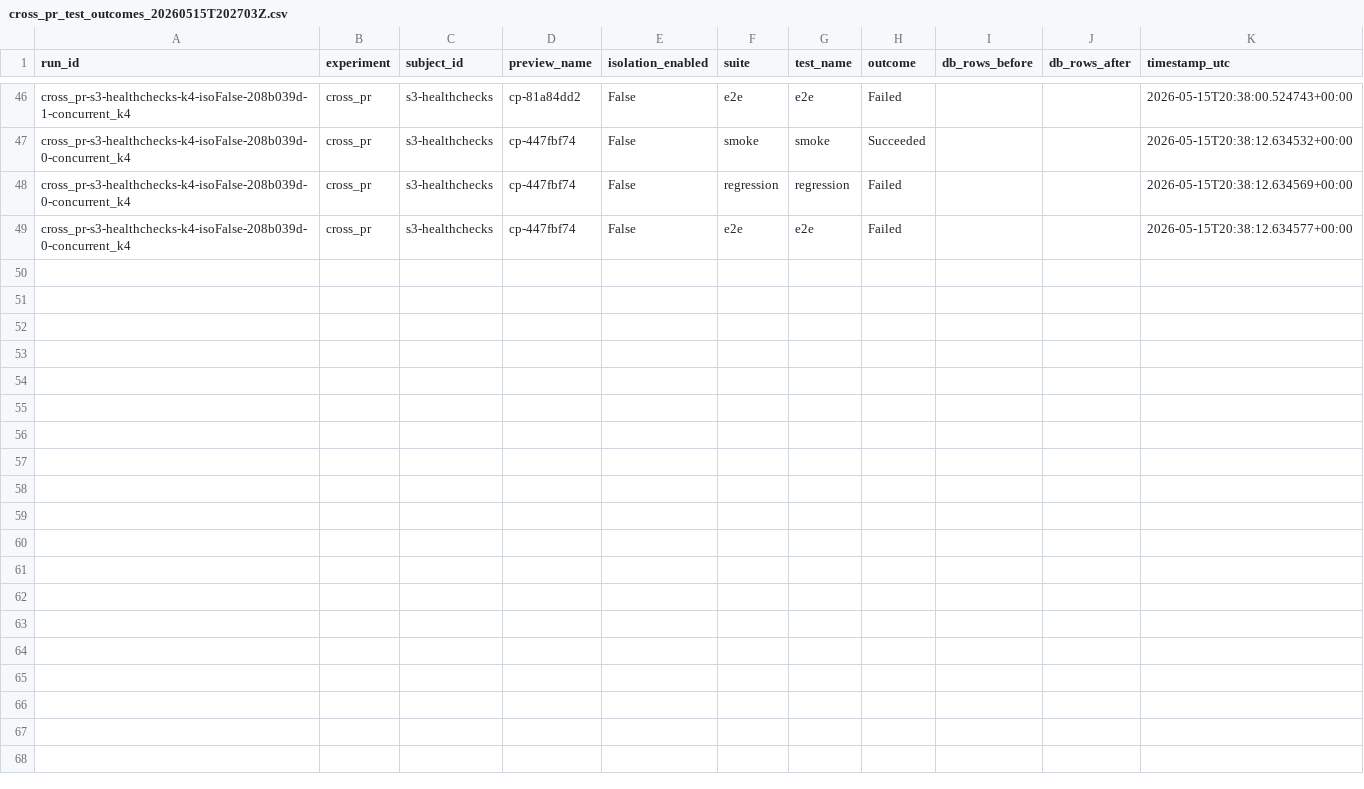
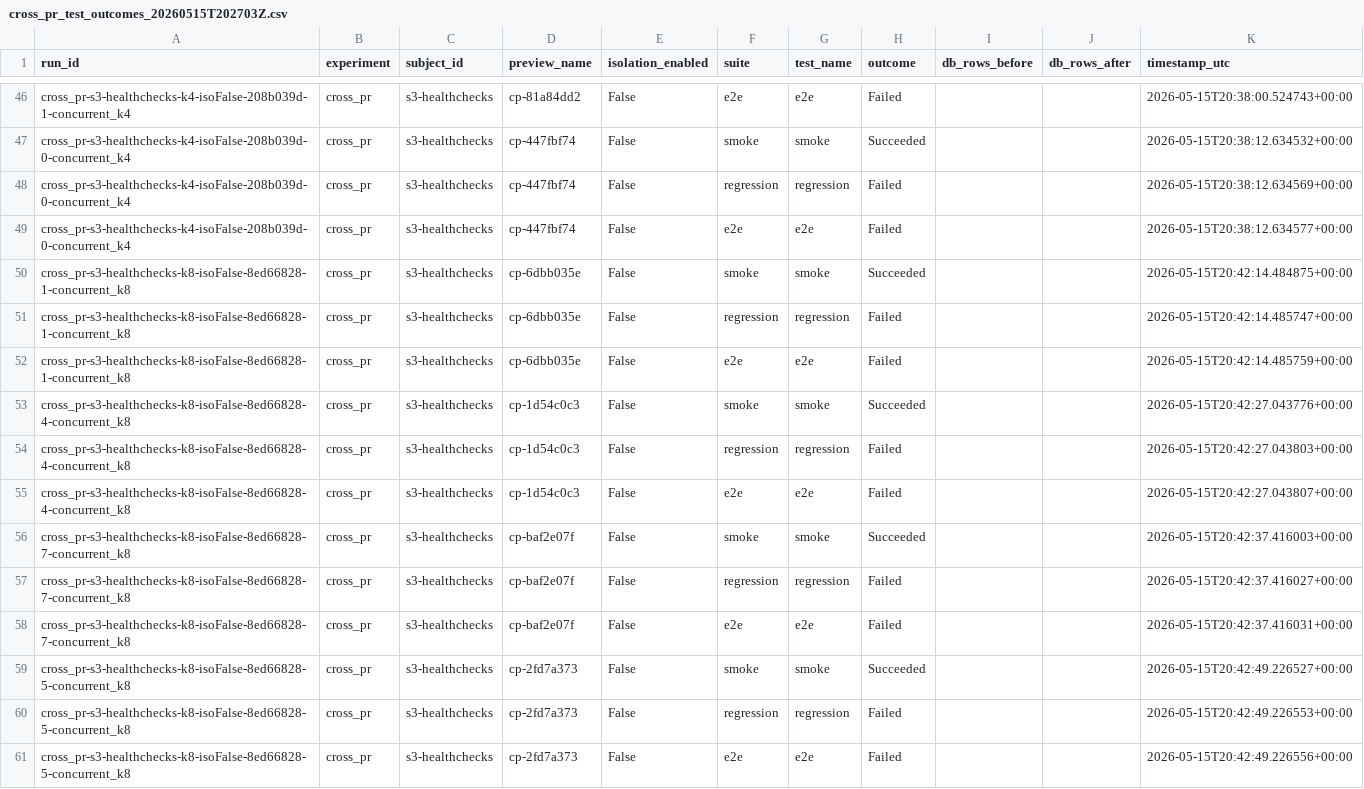
Before and after one commit to ihsenalaya/preview-experiments, a CSV file: results/s3-healthchecks/cross_pr_test_outcomes_20260515T202703Z.csv, drawn as a sheet; only a part is shown, gaps mark what is left out.

Commit message:
update S3 analysis with final 60-row data; add S4 analysis as open case
S3 RQ2 complete (60 rows): clean S1 replication. iso=True regression+e2e =
0/10 each; iso=False = 10/10 each. Fisher p ~ 3.6e-8, Cohen's h = 1.57,
Cliff's delta = 1.0. Identical effect size to S1 across language/ORM stack.

S4 RQ2 complete (60 rows): 100% suite-level failure in both conditions.
Assertion-level decomposition isolates two failure families:
 - Endpoint bugs (teams_list, website_stats return non-200 regardless of
   state) -- identical to S3's pre-fix flips/badges. Test-harness defects.
 - run_log_clean FAILS under iso=True, contradicting the operator-level
   evidence verified for S2 (TRUNCATE clears public.run_log + dump replays
   empty COPY block). Three hypotheses left to discriminate:
     H1: Prisma alters search_path -> run_log in non-public schema
     H2: probe pod restarts mid-pipeline -> dump captures empty schema
     H3: TRUNCATE CASCADE fails silently on Umami's FK graph
   Discrimination requires kubectl logs of suite-restore-regression job +
   in-probe \dn and SELECT inspection. Deferred pending master3 completion.

S4 reported as an open case (not confirmation, not refutation). The
methodological lesson from S2 -- per-suite columns can hide both
test-harness defects and infrastructure-level failure modes -- is
reinforced by S4 with a different mechanism.

EXPERIMENT_METRICS.md: RQ2 progress 40% -> 80%, S3 and S4 sections added.

```diff
--- a/results/s3-healthchecks/cross_pr_test_outcomes_20260515T202703Z.csv
+++ b/results/s3-healthchecks/cross_pr_test_outcomes_20260515T202703Z.csv
@@ -49 +49,13 @@ cross_pr-s3-healthchecks-k4-isoFalse-208b039d-0-concurrent_k4,cross_pr,s3-health
 cross_pr-s3-healthchecks-k4-isoFalse-208b039d-0-concurrent_k4,cross_pr,s3-healthchecks,cp-447fbf74,False,e2e,e2e,Failed,,,2026-05-15T20:38:12.634577+00:00
+cross_pr-s3-healthchecks-k8-isoFalse-8ed66828-1-concurrent_k8,cross_pr,s3-healthchecks,cp-6dbb035e,False,smoke,smoke,Succeeded,,,2026-05-15T20:42:14.484875+00:00
+cross_pr-s3-healthchecks-k8-isoFalse-8ed66828-1-concurrent_k8,cross_pr,s3-healthchecks,cp-6dbb035e,False,regression,regression,Failed,,,2026-05-15T20:42:14.485747+00:00
+cross_pr-s3-healthchecks-k8-isoFalse-8ed66828-1-concurrent_k8,cross_pr,s3-healthchecks,cp-6dbb035e,False,e2e,e2e,Failed,,,2026-05-15T20:42:14.485759+00:00
+cross_pr-s3-healthchecks-k8-isoFalse-8ed66828-4-concurrent_k8,cross_pr,s3-healthchecks,cp-1d54c0c3,False,smoke,smoke,Succeeded,,,2026-05-15T20:42:27.043776+00:00
+cross_pr-s3-healthchecks-k8-isoFalse-8ed66828-4-concurrent_k8,cross_pr,s3-healthchecks,cp-1d54c0c3,False,regression,regression,Failed,,,2026-05-15T20:42:27.043803+00:00
+cross_pr-s3-healthchecks-k8-isoFalse-8ed66828-4-concurrent_k8,cross_pr,s3-healthchecks,cp-1d54c0c3,False,e2e,e2e,Failed,,,2026-05-15T20:42:27.043807+00:00
+cross_pr-s3-healthchecks-k8-isoFalse-8ed66828-7-concurrent_k8,cross_pr,s3-healthchecks,cp-baf2e07f,False,smoke,smoke,Succeeded,,,2026-05-15T20:42:37.416003+00:00
+cross_pr-s3-healthchecks-k8-isoFalse-8ed66828-7-concurrent_k8,cross_pr,s3-healthchecks,cp-baf2e07f,False,regression,regression,Failed,,,2026-05-15T20:42:37.416027+00:00
+cross_pr-s3-healthchecks-k8-isoFalse-8ed66828-7-concurrent_k8,cross_pr,s3-healthchecks,cp-baf2e07f,False,e2e,e2e,Failed,,,2026-05-15T20:42:37.416031+00:00
+cross_pr-s3-healthchecks-k8-isoFalse-8ed66828-5-concurrent_k8,cross_pr,s3-healthchecks,cp-2fd7a373,False,smoke,smoke,Succeeded,,,2026-05-15T20:42:49.226527+00:00
+cross_pr-s3-healthchecks-k8-isoFalse-8ed66828-5-concurrent_k8,cross_pr,s3-healthchecks,cp-2fd7a373,False,regression,regression,Failed,,,2026-05-15T20:42:49.226553+00:00
+cross_pr-s3-healthchecks-k8-isoFalse-8ed66828-5-concurrent_k8,cross_pr,s3-healthchecks,cp-2fd7a373,False,e2e,e2e,Failed,,,2026-05-15T20:42:49.226556+00:00
```
Also changed, not shown: 4 other files.
